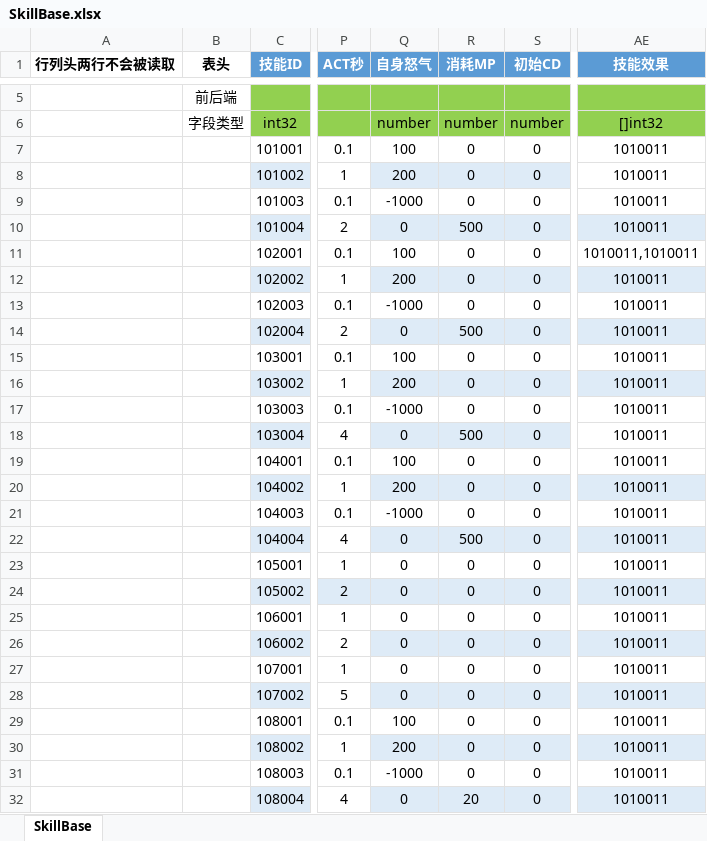
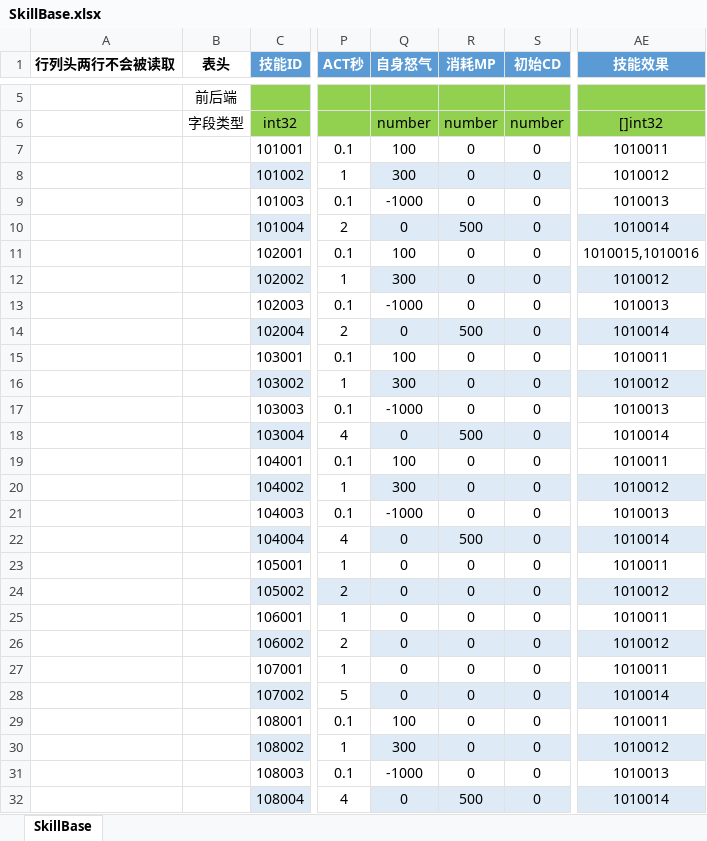
Before and after one commit to east-eden/server, an Excel workbook: config/excel/SkillBase.xlsx, sheet SkillBase, drawn as a sheet; only a part is shown, gaps mark what is left out; values as stored, in another font and other column widths than the file's, no borders; table styles not drawn; the diff names each change by its address in the sheet, - before the commit and + after, or states it on an @@ line.

```diff
--- a/config/excel/SkillBase.xlsx (sheet SkillBase)
+++ b/config/excel/SkillBase.xlsx (sheet SkillBase)
-Q8 (自身怒气): 200
+Q8 (自身怒气): 300
-AE8 (技能效果): 1010011
+AE8 (技能效果): 1010012
-AE9 (技能效果): 1010011
+AE9 (技能效果): 1010013
-AE10 (技能效果): 1010011
+AE10 (技能效果): 1010014
-AE11 (技能效果): 1010011,1010011
+AE11 (技能效果): 1010015,1010016
-Q12 (自身怒气): 200
+Q12 (自身怒气): 300
-AE12 (技能效果): 1010011
+AE12 (技能效果): 1010012
-AE13 (技能效果): 1010011
+AE13 (技能效果): 1010013
-AE14 (技能效果): 1010011
+AE14 (技能效果): 1010014
-Q16 (自身怒气): 200
+Q16 (自身怒气): 300
-AE16 (技能效果): 1010011
+AE16 (技能效果): 1010012
-AE17 (技能效果): 1010011
+AE17 (技能效果): 1010013
-AE18 (技能效果): 1010011
+AE18 (技能效果): 1010014
-Q20 (自身怒气): 200
+Q20 (自身怒气): 300
-AE20 (技能效果): 1010011
+AE20 (技能效果): 1010012
-AE21 (技能效果): 1010011
+AE21 (技能效果): 1010013
-AE22 (技能效果): 1010011
+AE22 (技能效果): 1010014
-AE24 (技能效果): 1010011
+AE24 (技能效果): 1010012
-AE26 (技能效果): 1010011
+AE26 (技能效果): 1010012
-AE28 (技能效果): 1010011
+AE28 (技能效果): 1010014
-Q30 (自身怒气): 200
+Q30 (自身怒气): 300
-AE30 (技能效果): 1010011
+AE30 (技能效果): 1010012
-AE31 (技能效果): 1010011
+AE31 (技能效果): 1010013
-R32 (消耗MP): 20
+R32 (消耗MP): 500
-AE32 (技能效果): 1010011
+AE32 (技能效果): 1010014
```
Also changed, not shown: config/excel/SkillEffect.xlsx, config/excel/SkillTimeLine.xlsx, 30 other files.
